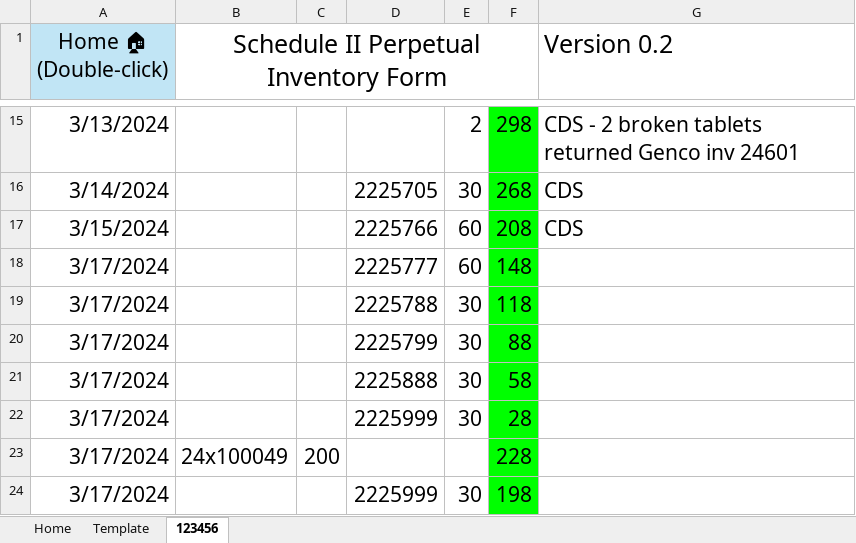
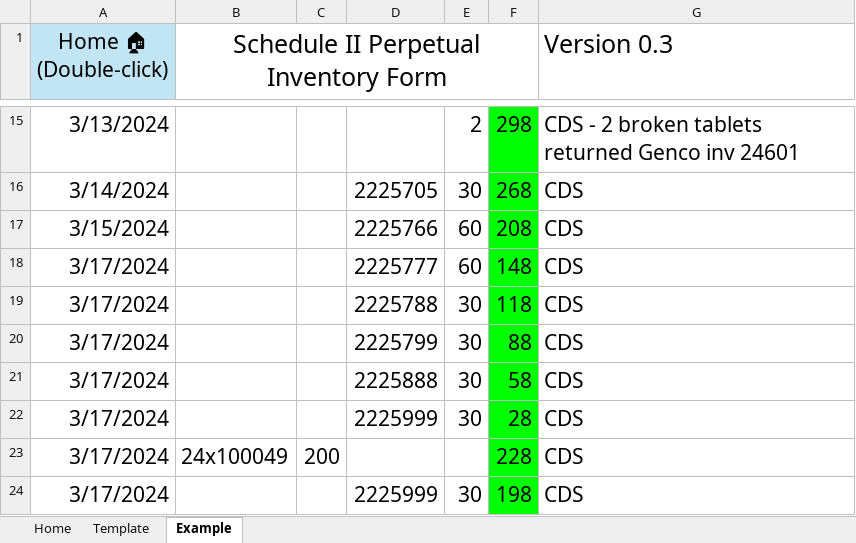
Before and after one commit to cdskc/c2-perpetual-inventory, an Excel workbook: C-II perpetual inventory.xlsm, sheet Example, drawn as a sheet; only a part is shown, gaps mark what is left out; values as stored, in another font and other column widths than the file's, no borders; table styles not drawn; the diff names each change by its address in the sheet, - before the commit and + after, or states it on an @@ line.

```diff
--- a/C-II perpetual inventory.xlsm (sheet Example)
+++ b/C-II perpetual inventory.xlsm (sheet Example)
-sheet tab: 123456
+sheet tab: Example
-G1: Version 0.2
+G1: Version 0.3
-G18:G24 (Version 0.3): (empty)
+G18:G24 (Version 0.3): CDS
```
Also changed, not shown: sheet Template, sheet Home, formulas that keep their value.
